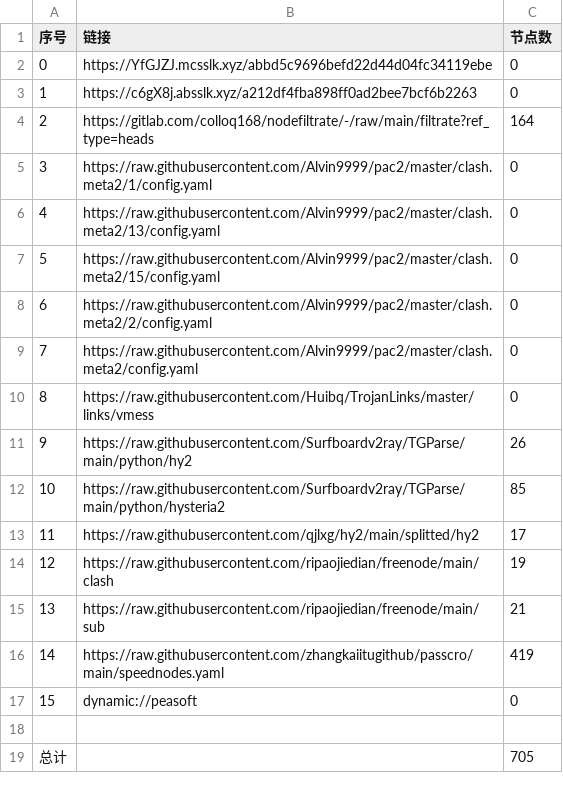
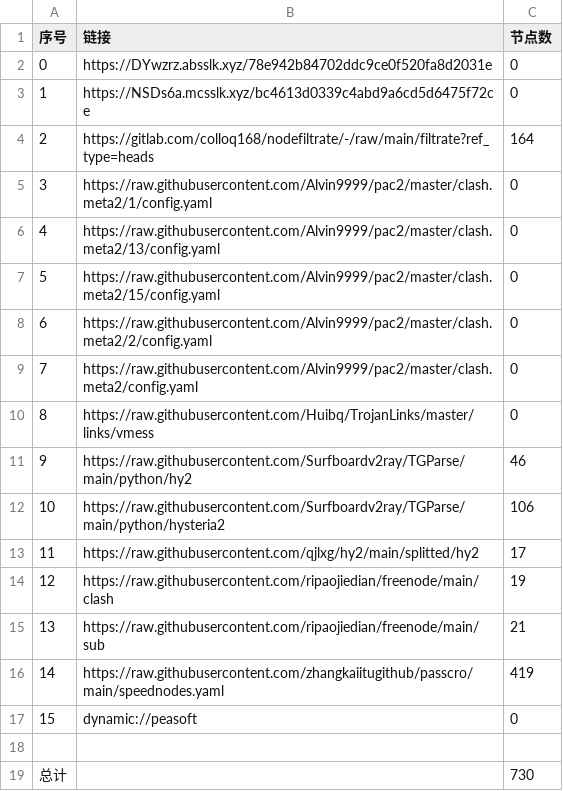
Before and after one commit to wnsnnnmwlls/AutoMergePublicNodes, a CSV file: list_result.csv, drawn as a sheet.

```diff
--- a/list_result.csv
+++ b/list_result.csv
@@ -1,4 +1,4 @@
 序号,链接,节点数
-0,https://YfGJZJ.mcsslk.xyz/abbd5c9696befd22d44d04fc34119ebe,0
-1,https://c6gX8j.absslk.xyz/a212df4fba898ff0ad2bee7bcf6b2263,0
+0,https://DYwzrz.absslk.xyz/78e942b84702ddc9ce0f520fa8d2031e,0
+1,https://NSDs6a.mcsslk.xyz/bc4613d0339c4abd9a6cd5d6475f72ce,0
 2,https://gitlab.com/colloq168/nodefiltrate/-/raw/main/filtrate?ref_type=heads,164
@@ -10,4 +10,4 @@
 8,https://raw.githubusercontent.com/Huibq/TrojanLinks/master/links/vmess,0
-9,https://raw.githubusercontent.com/Surfboardv2ray/TGParse/main/python/hy2,26
-10,https://raw.githubusercontent.com/Surfboardv2ray/TGParse/main/python/hysteria2,85
+9,https://raw.githubusercontent.com/Surfboardv2ray/TGParse/main/python/hy2,46
+10,https://raw.githubusercontent.com/Surfboardv2ray/TGParse/main/python/hysteria2,106
 11,https://raw.githubusercontent.com/qjlxg/hy2/main/splitted/hy2,17
@@ -18,2 +18,2 @@
 
-总计,,705
+总计,,730
```
Also changed, not shown: 8 other files.
